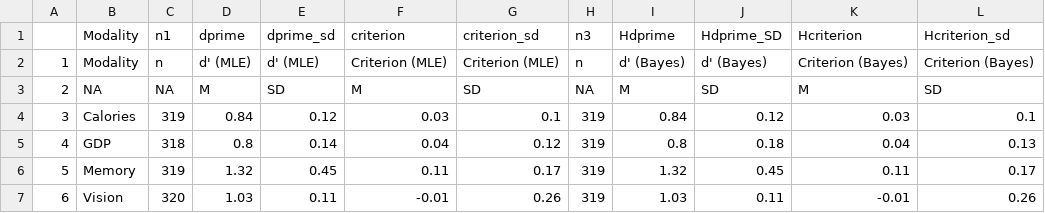
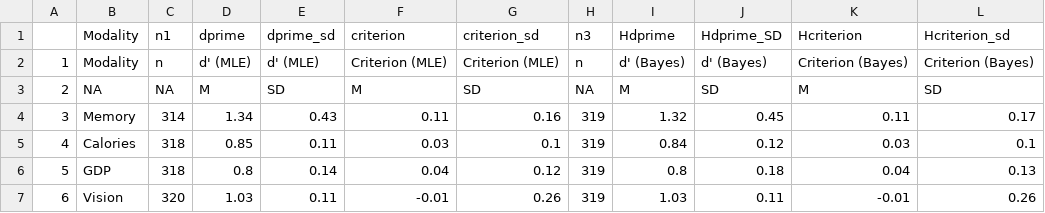
Before and after one commit to embodied-computation-group/dg-metacognition, a CSV file: tables/CogPer_MLEHier.csv, drawn as a sheet.

```diff
--- a/tables/CogPer_MLEHier.csv
+++ b/tables/CogPer_MLEHier.csv
@@ -3,5 +3,5 @@
 "2","NA",NA,"M","SD","M","SD",NA,"M","SD","M","SD"
-"3","Calories","319","0.84","0.12","0.03","0.1","319","0.84","0.12","0.03","0.1"
-"4","GDP","318","0.8","0.14","0.04","0.12","319","0.8","0.18","0.04","0.13"
-"5","Memory","319","1.32","0.45","0.11","0.17","319","1.32","0.45","0.11","0.17"
+"3","Memory","314","1.34","0.43","0.11","0.16","319","1.32","0.45","0.11","0.17"
+"4","Calories","318","0.85","0.11","0.03","0.1","319","0.84","0.12","0.03","0.1"
+"5","GDP","318","0.8","0.14","0.04","0.12","319","0.8","0.18","0.04","0.13"
 "6","Vision","320","1.03","0.11","-0.01","0.26","319","1.03","0.11","-0.01","0.26"
```
Also changed, not shown: tables/BiasCor_MLE.csv, tables/CogCor_MLE.csv, 57 other files.
